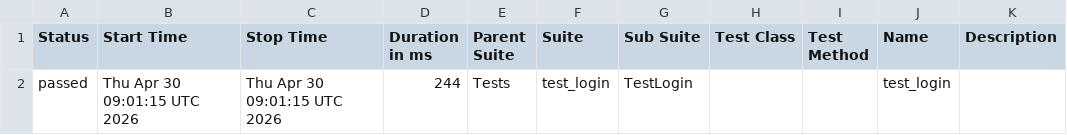
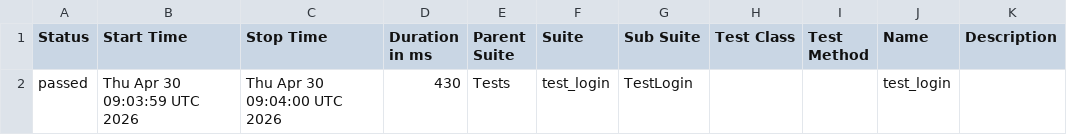
Before and after one commit to Ankpal001/pythonic_test_automation, a CSV file: data/suites.csv, drawn as a sheet.

```diff
--- a/data/suites.csv
+++ b/data/suites.csv
@@ -1,2 +1,2 @@
 "Status","Start Time","Stop Time","Duration in ms","Parent Suite","Suite","Sub Suite","Test Class","Test Method","Name","Description"
-"passed","Thu Apr 30 09:01:15 UTC 2026","Thu Apr 30 09:01:15 UTC 2026","244","Tests","test_login","TestLogin","","","test_login",""
+"passed","Thu Apr 30 09:03:59 UTC 2026","Thu Apr 30 09:04:00 UTC 2026","430","Tests","test_login","TestLogin","","","test_login",""
```
Also changed, not shown: 20 other files.
